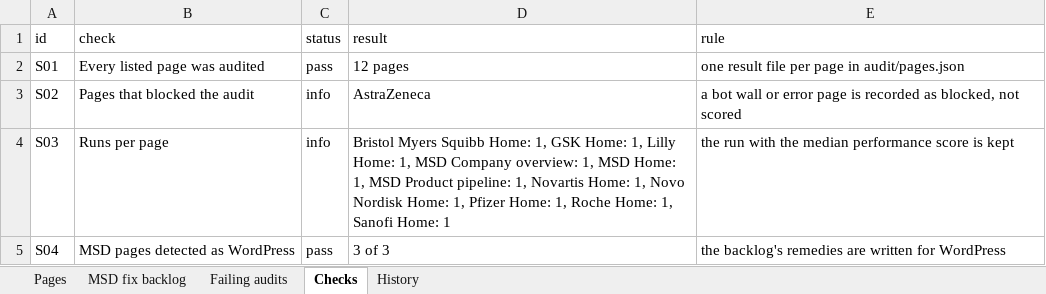
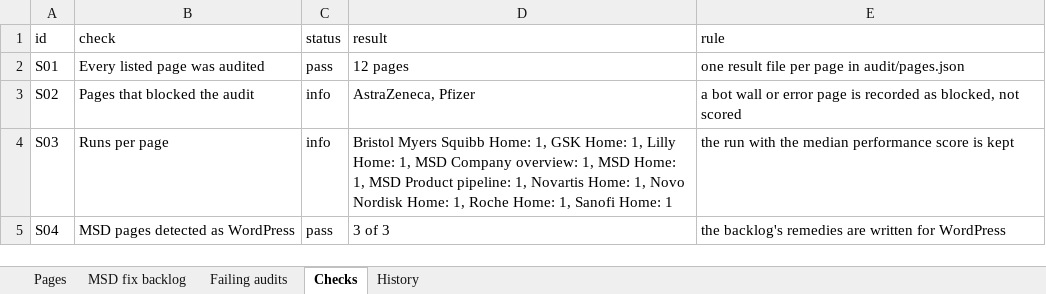
Before and after one commit to f20230125-sudo/site-health-monitor, an Excel workbook: excel/Site-Health-Monitor.xlsx, sheet Checks, drawn as a sheet; values as stored, in another font and other column widths than the file's, no borders; the diff names each change by its address in the sheet, - before the commit and + after, or states it on an @@ line.

```diff
--- a/excel/Site-Health-Monitor.xlsx (sheet Checks)
+++ b/excel/Site-Health-Monitor.xlsx (sheet Checks)
-D3 (result): AstraZeneca
+D3 (result): AstraZeneca, Pfizer
-D4 (result): …Home: 1, Pfizer Home: 1, Roche Home:…
+D4 (result): …Home: 1, Roche Home:…
```
Also changed, not shown: sheet Failing audits, sheet MSD fix backlog, sheet History, sheet Pages, site/public/downloads/Site-Health-Monitor.xlsx, 14 other files.
